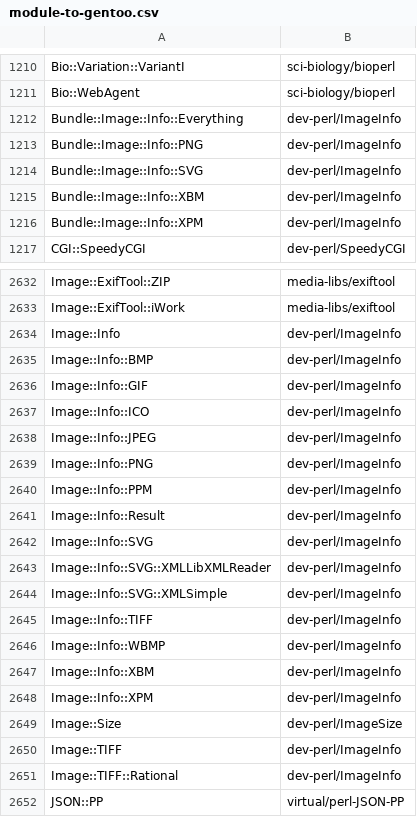
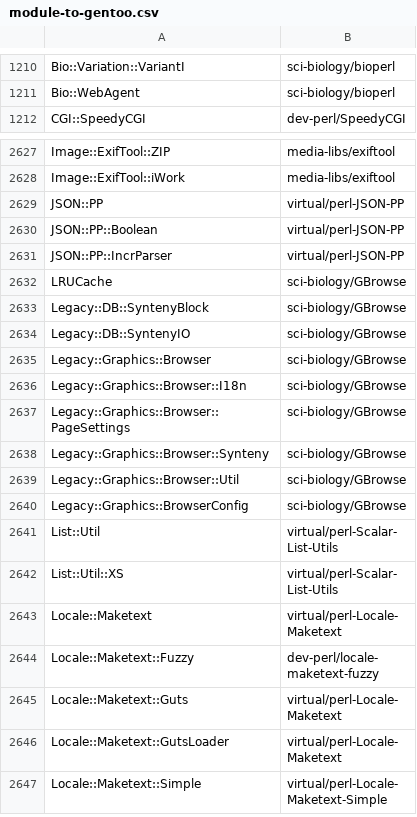
Before and after one commit to kentnl/Gentoo-Util-VirtualDepend, a CSV file: share/module-to-gentoo.csv, drawn as a sheet; only a part is shown, gaps mark what is left out; the shorter side is filled out with more unchanged rows; the diff covers the shown part only.

```diff
--- a/share/module-to-gentoo.csv
+++ b/share/module-to-gentoo.csv
@@ -1211,7 +1211,2 @@ Bio::Variation::VariantI,sci-biology/bioperl
 Bio::WebAgent,sci-biology/bioperl
-Bundle::Image::Info::Everything,dev-perl/ImageInfo
-Bundle::Image::Info::PNG,dev-perl/ImageInfo
-Bundle::Image::Info::SVG,dev-perl/ImageInfo
-Bundle::Image::Info::XBM,dev-perl/ImageInfo
-Bundle::Image::Info::XPM,dev-perl/ImageInfo
 CGI::SpeedyCGI,dev-perl/SpeedyCGI
@@ -2633,20 +2628,2 @@ Image::ExifTool::ZIP,media-libs/exiftool
 Image::ExifTool::iWork,media-libs/exiftool
-Image::Info,dev-perl/ImageInfo
-Image::Info::BMP,dev-perl/ImageInfo
-Image::Info::GIF,dev-perl/ImageInfo
-Image::Info::ICO,dev-perl/ImageInfo
-Image::Info::JPEG,dev-perl/ImageInfo
-Image::Info::PNG,dev-perl/ImageInfo
-Image::Info::PPM,dev-perl/ImageInfo
-Image::Info::Result,dev-perl/ImageInfo
-Image::Info::SVG,dev-perl/ImageInfo
-Image::Info::SVG::XMLLibXMLReader,dev-perl/ImageInfo
-Image::Info::SVG::XMLSimple,dev-perl/ImageInfo
-Image::Info::TIFF,dev-perl/ImageInfo
-Image::Info::WBMP,dev-perl/ImageInfo
-Image::Info::XBM,dev-perl/ImageInfo
-Image::Info::XPM,dev-perl/ImageInfo
-Image::Size,dev-perl/ImageSize
-Image::TIFF,dev-perl/ImageInfo
-Image::TIFF::Rational,dev-perl/ImageInfo
 JSON::PP,virtual/perl-JSON-PP
```
Also changed, not shown: 2 removed rows elsewhere in this file, share/dist-versions.csv, share/module-versions.csv, 6 other files.
